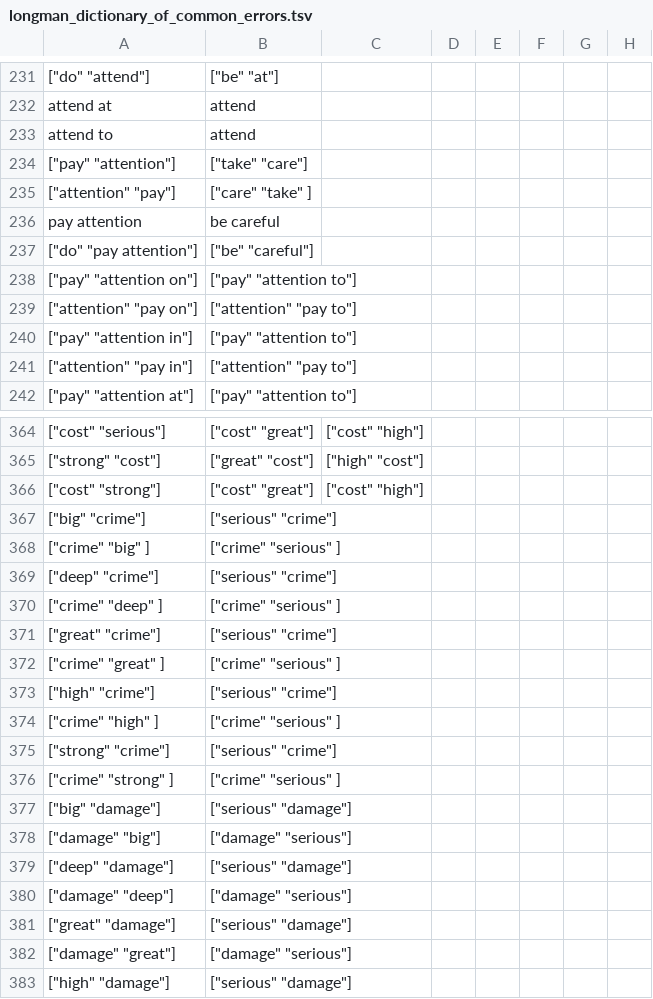
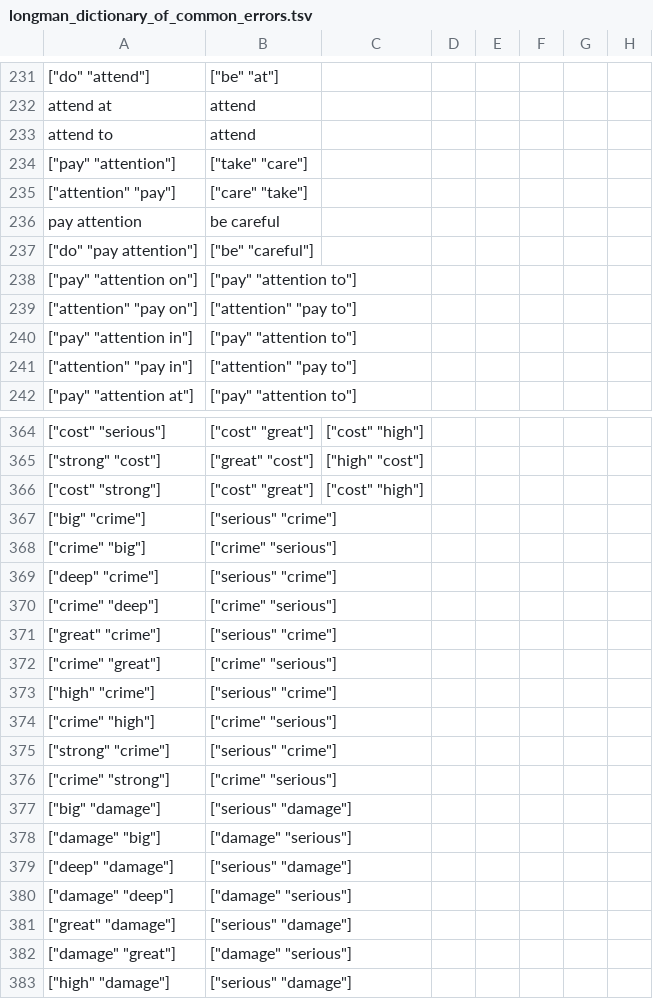
Before and after one commit to saladoperation/spike-kubernetes, a TSV file: resources/confusions/directed/longman_dictionary_of_common_errors.tsv, drawn as a sheet; only a part is shown, gaps mark what is left out; the diff names each change by its address in the sheet, - before the commit and + after, or states it on an @@ line.

Commit message:
Delete whitespaces

```diff
--- a/resources/confusions/directed/longman_dictionary_of_common_errors.tsv
+++ b/resources/confusions/directed/longman_dictionary_of_common_errors.tsv
-B235: ["care" "take" ]
+B235: ["care" "take"]
-A368: ["crime" "big" ]
+A368: ["crime" "big"]
-B368: ["crime" "serious" ]
+B368: ["crime" "serious"]
-A370: ["crime" "deep" ]
+A370: ["crime" "deep"]
-B370: ["crime" "serious" ]
+B370: ["crime" "serious"]
-A372: ["crime" "great" ]
+A372: ["crime" "great"]
-B372: ["crime" "serious" ]
+B372: ["crime" "serious"]
-A374: ["crime" "high" ]
+A374: ["crime" "high"]
-B374: ["crime" "serious" ]
+B374: ["crime" "serious"]
-A376: ["crime" "strong" ]
+A376: ["crime" "strong"]
-B376: ["crime" "serious" ]
+B376: ["crime" "serious"]
```
